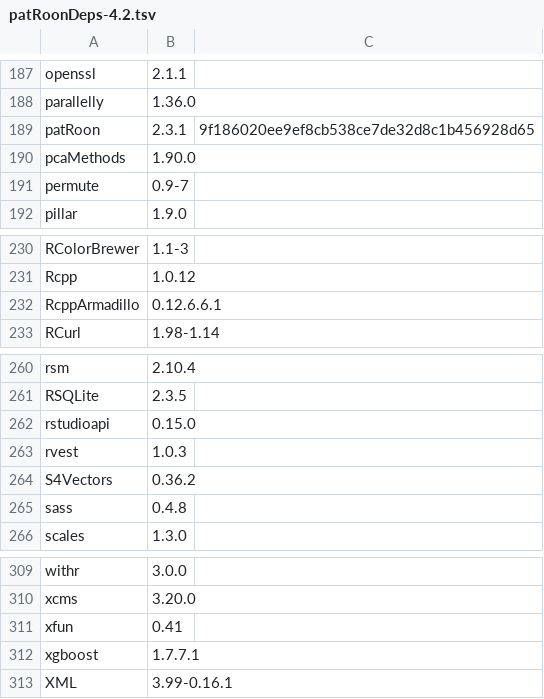
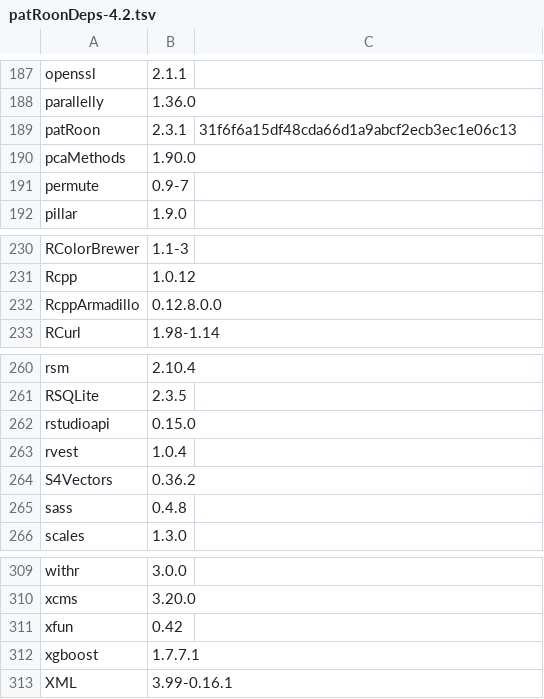
Before and after one commit to rickhelmus/patRoonDeps, a TSV file: patRoonDeps-4.2.tsv, drawn as a sheet; only a part is shown, gaps mark what is left out.

```diff
--- a/patRoonDeps-4.2.tsv
+++ b/patRoonDeps-4.2.tsv
@@ -188,3 +188,3 @@ openssl	2.1.1
 parallelly	1.36.0	
-patRoon	2.3.1	9f186020ee9ef8cb538ce7de32d8c1b456928d65
+patRoon	2.3.1	31f6f6a15df48cda66d1a9abcf2ecb3ec1e06c13
 pcaMethods	1.90.0	
@@ -231,3 +231,3 @@ RColorBrewer	1.1-3
 Rcpp	1.0.12	
-RcppArmadillo	0.12.6.6.1	
+RcppArmadillo	0.12.8.0.0	
 RCurl	1.98-1.14	
@@ -262,3 +262,3 @@ RSQLite	2.3.5
 rstudioapi	0.15.0	
-rvest	1.0.3	
+rvest	1.0.4	
 S4Vectors	0.36.2	
@@ -310,3 +310,3 @@ withr	3.0.0
 xcms	3.20.0	
-xfun	0.41	
+xfun	0.42	
 xgboost	1.7.7.1	
```
Also changed, not shown: patRoonDeps-4.3.tsv, 30 other files.
